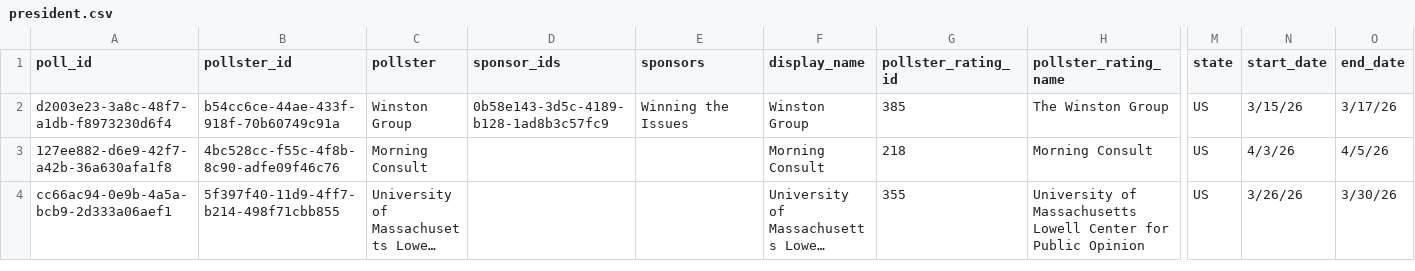
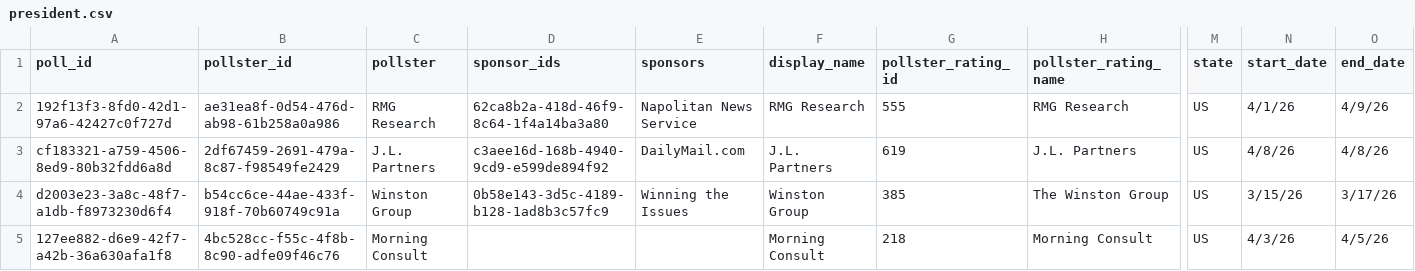
Before and after one commit to davidmold/spockpoll, a CSV file: president.csv, drawn as a sheet; only a part is shown, gaps mark what is left out; the shorter side is filled out with more unchanged rows; long unchanged cells end in …; rows hold the shown columns only; the diff names each change by its address in the sheet, - before the commit and + after, or states it on an @@ line.

```diff
--- a/president.csv
+++ b/president.csv
+row 2: 192f13f3-8fd0-42d1-97a6-42427c0f727d | ae31ea8f-0d54-476d-ab98-61b258a0a986 | RMG Research | 62ca8b2a-418d-46f9-8c64-1f4a14ba3a80 | Napolitan News Service | RMG Research | 555 | RMG Research | US | 4/1/26 | 4/9/26
+row 3: cf183321-a759-4506-8ed9-80b32fdd6a8d | 2df67459-2691-479a-8c87-f98549fe2429 | J.L. Partners | c3aee16d-168b-4940-9cd9-e599de894f92 | DailyMail.com | J.L. Partners | 619 | J.L. Partners | US | 4/8/26 | 4/8/26
```
